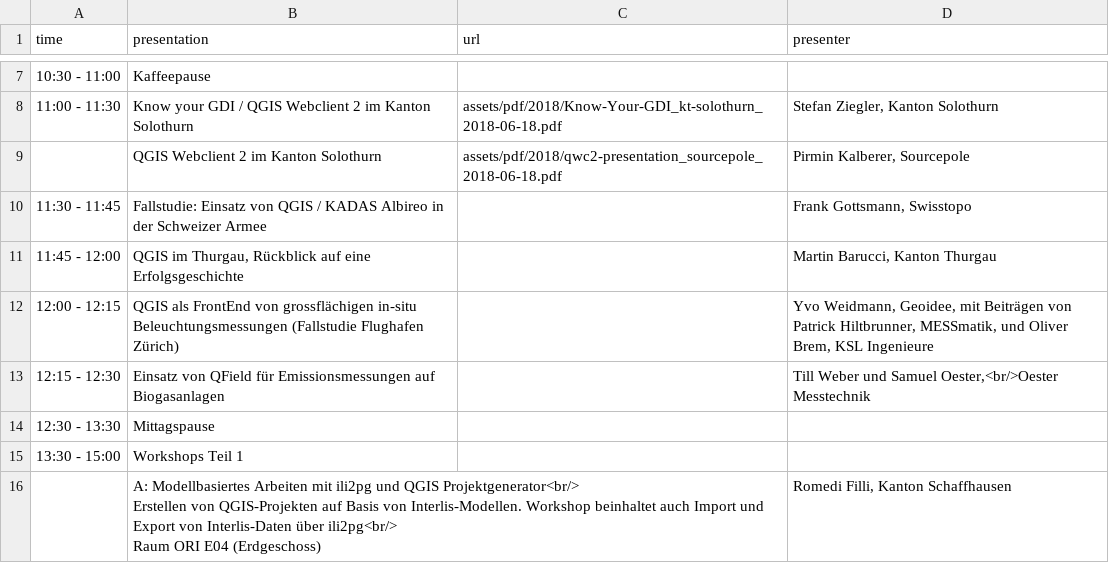
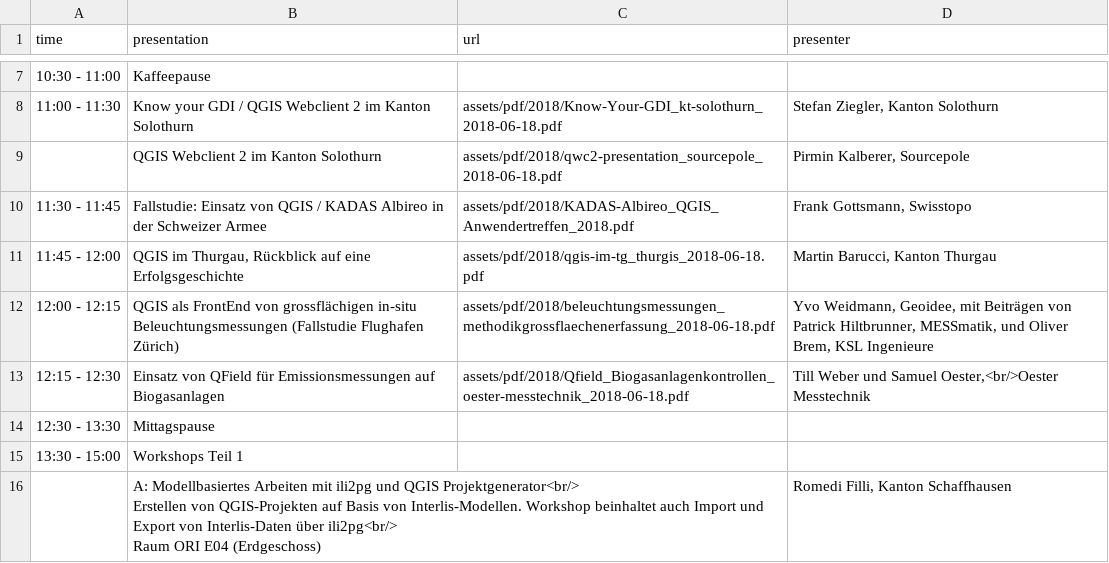
Before and after one commit to qgis-ch/qgis-ch-website, a CSV file: _data/anwendertreffen-2018.csv, drawn as a sheet; only a part is shown, gaps mark what is left out; the diff names each change by its address in the sheet, - before the commit and + after, or states it on an @@ line.

```diff
--- a/_data/anwendertreffen-2018.csv
+++ b/_data/anwendertreffen-2018.csv
-C10 (url): (empty)
+C10 (url): assets/pdf/2018/KADAS-Albireo_QGIS_Anwendertreffen_2018.pdf
-C11 (url): (empty)
+C11 (url): assets/pdf/2018/qgis-im-tg_thurgis_2018-06-18.pdf
-C12 (url): (empty)
+C12 (url): assets/pdf/2018/beleuchtungsmessungen_methodikgrossflaechenerfassung_2018-06-18.pdf
-C13 (url): (empty)
+C13 (url): assets/pdf/2018/Qfield_Biogasanlagenkontrollen_oester-messtechnik_2018-06-18.pdf
```
Also changed, not shown: _data/anwendertreffen-2016.csv, _data/anwendertreffen-2017.csv, 22 other files.
